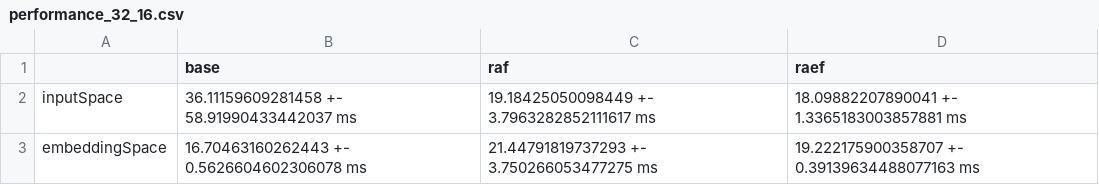
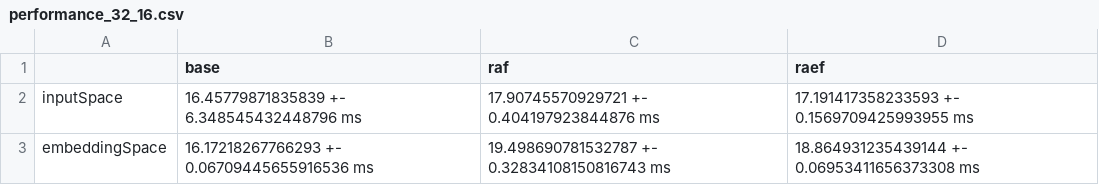
Before and after one commit to jpvilla1990/raef, a CSV file: experiments/performance_32_16.csv, drawn as a sheet.

```diff
--- a/experiments/performance_32_16.csv
+++ b/experiments/performance_32_16.csv
@@ -1,3 +1,3 @@
 ,base,raf,raef
-inputSpace,36.11159609281458 +- 58.91990433442037 ms,19.18425050098449 +- 3.7963282852111617 ms,18.09882207890041 +- 1.3365183003857881 ms
-embeddingSpace,16.70463160262443 +- 0.5626604602306078 ms,21.44791819737293 +- 3.750266053477275 ms,19.222175900358707 +- 0.39139634488077163 ms
+inputSpace,16.45779871835839 +- 6.348545432448796 ms,17.90745570929721 +- 0.404197923844876 ms,17.191417358233593 +- 0.1569709425993955 ms
+embeddingSpace,16.17218267766293 +- 0.06709445655916536 ms,19.498690781532787 +- 0.32834108150816743 ms,18.864931235439144 +- 0.06953411656373308 ms
```
Also changed, not shown: experiments/performance_128_16.csv, experiments/performance_64_16.csv, 1 other file.
